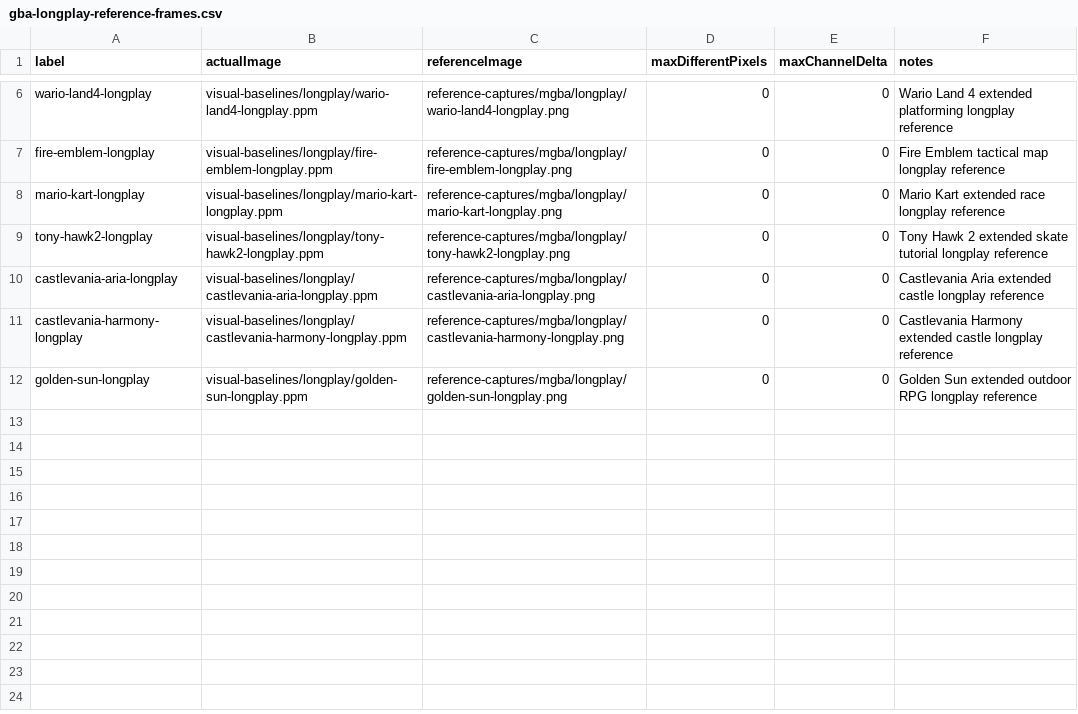
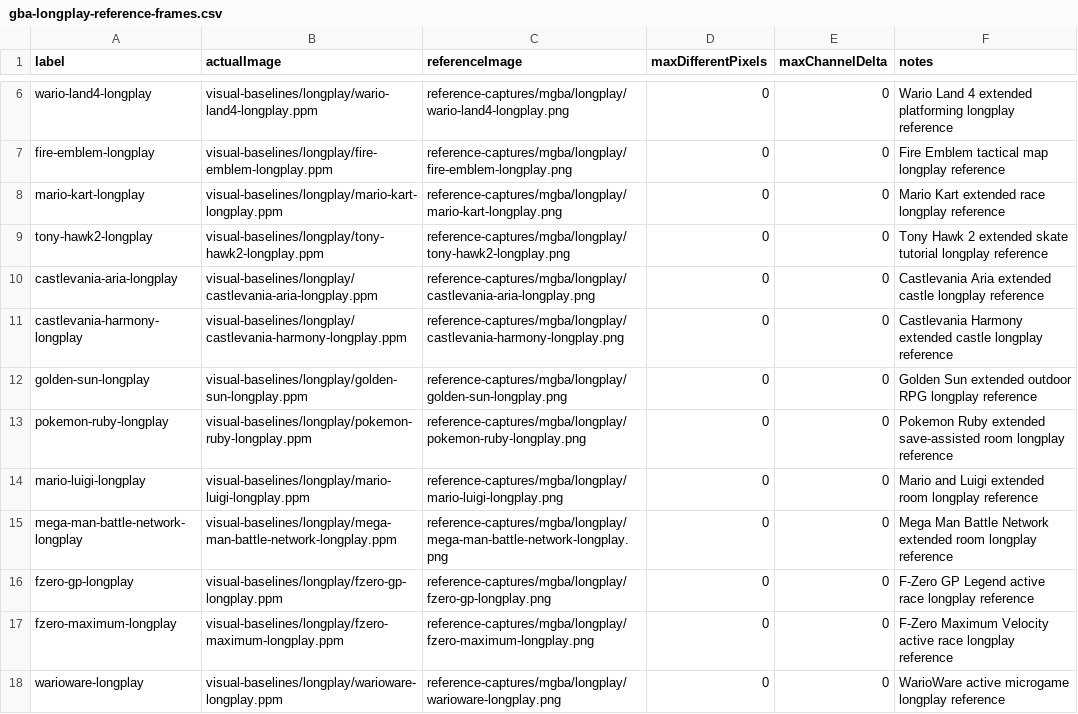
Before and after one commit to PaulMDemers/gbaSharp, a CSV file: docs/gba-longplay-reference-frames.csv, drawn as a sheet; only a part is shown, gaps mark what is left out.

```diff
--- a/docs/gba-longplay-reference-frames.csv
+++ b/docs/gba-longplay-reference-frames.csv
@@ -12 +12,7 @@ castlevania-harmony-longplay,visual-baselines/longplay/castlevania-harmony-longp
 golden-sun-longplay,visual-baselines/longplay/golden-sun-longplay.ppm,reference-captures/mgba/longplay/golden-sun-longplay.png,0,0,Golden Sun extended outdoor RPG longplay reference
+pokemon-ruby-longplay,visual-baselines/longplay/pokemon-ruby-longplay.ppm,reference-captures/mgba/longplay/pokemon-ruby-longplay.png,0,0,Pokemon Ruby extended save-assisted room longplay reference
+mario-luigi-longplay,visual-baselines/longplay/mario-luigi-longplay.ppm,reference-captures/mgba/longplay/mario-luigi-longplay.png,0,0,Mario and Luigi extended room longplay reference
+mega-man-battle-network-longplay,visual-baselines/longplay/mega-man-battle-network-longplay.ppm,reference-captures/mgba/longplay/mega-man-battle-network-longplay.png,0,0,Mega Man Battle Network extended room longplay reference
+fzero-gp-longplay,visual-baselines/longplay/fzero-gp-longplay.ppm,reference-captures/mgba/longplay/fzero-gp-longplay.png,0,0,F-Zero GP Legend active race longplay reference
+fzero-maximum-longplay,visual-baselines/longplay/fzero-maximum-longplay.ppm,reference-captures/mgba/longplay/fzero-maximum-longplay.png,0,0,F-Zero Maximum Velocity active race longplay reference
+warioware-longplay,visual-baselines/longplay/warioware-longplay.ppm,reference-captures/mgba/longplay/warioware-longplay.png,0,0,WarioWare active microgame longplay reference
```
Also changed, not shown: docs/gba-longplay-strict-routes.csv, 4 other files.
